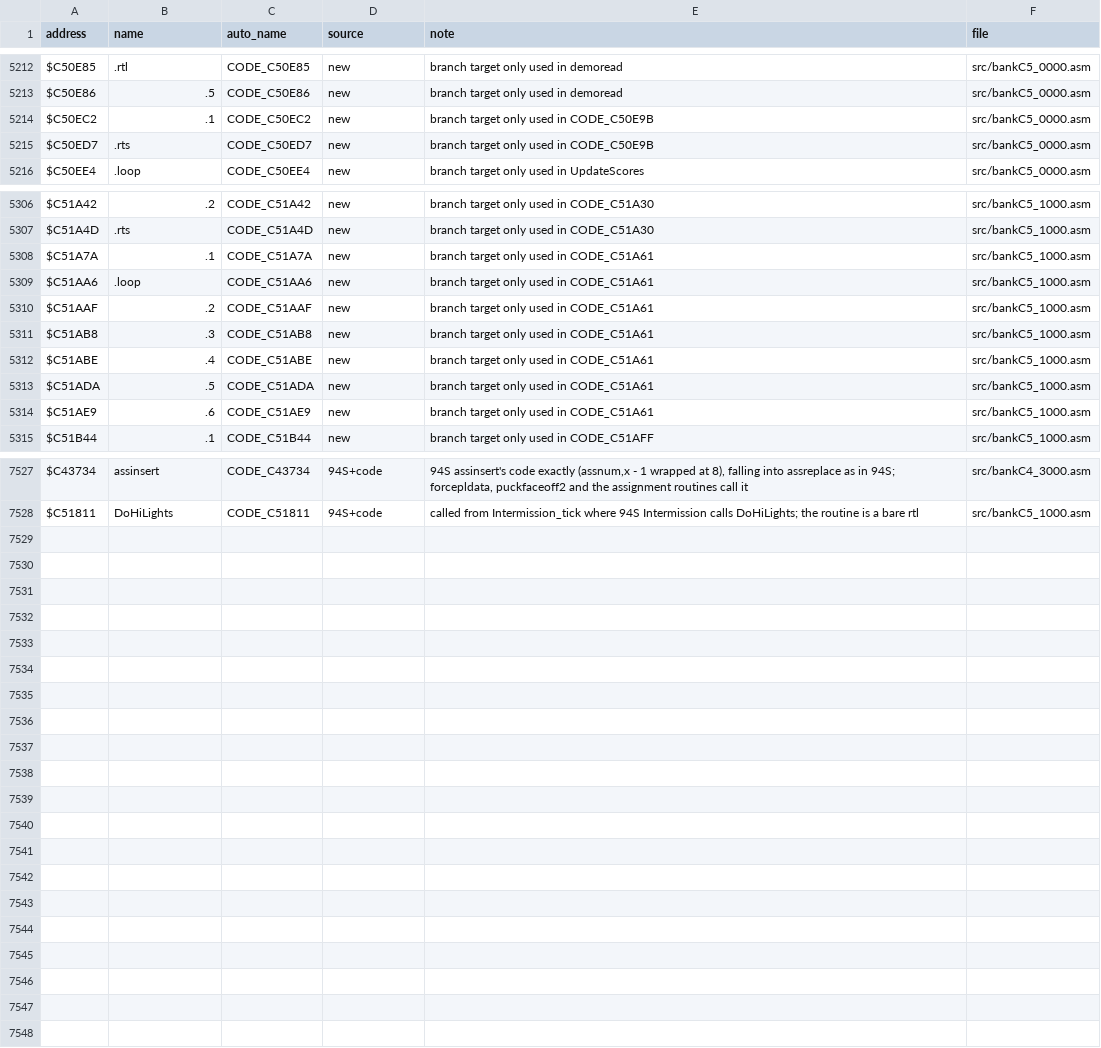
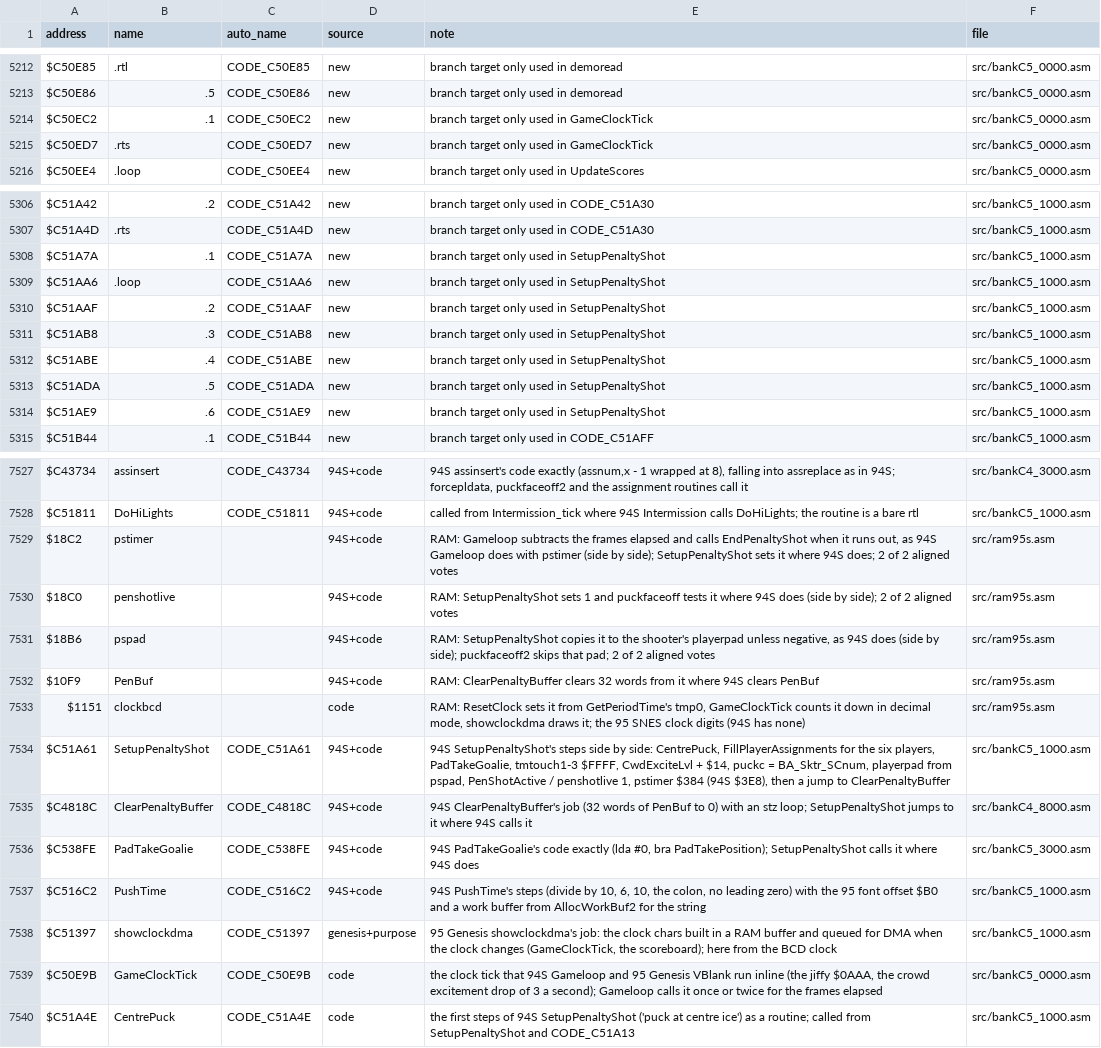
Before and after one commit to abdulahmad/NHL95SNES, a CSV file: docs/name_map.csv, drawn as a sheet; only a part is shown, gaps mark what is left out; the diff covers the shown part only.

```diff
--- a/docs/name_map.csv
+++ b/docs/name_map.csv
@@ -5213,4 +5213,4 @@ $C50E85,.rtl,CODE_C50E85,new,"branch target only used in demoread",src/bankC5_00
 $C50E86,.5,CODE_C50E86,new,"branch target only used in demoread",src/bankC5_0000.asm
-$C50EC2,.1,CODE_C50EC2,new,"branch target only used in CODE_C50E9B",src/bankC5_0000.asm
-$C50ED7,.rts,CODE_C50ED7,new,"branch target only used in CODE_C50E9B",src/bankC5_0000.asm
+$C50EC2,.1,CODE_C50EC2,new,"branch target only used in GameClockTick",src/bankC5_0000.asm
+$C50ED7,.rts,CODE_C50ED7,new,"branch target only used in GameClockTick",src/bankC5_0000.asm
 $C50EE4,.loop,CODE_C50EE4,new,"branch target only used in UpdateScores",src/bankC5_0000.asm
@@ -5307,9 +5307,9 @@ $C51A42,.2,CODE_C51A42,new,"branch target only used in CODE_C51A30",src/bankC5_1
 $C51A4D,.rts,CODE_C51A4D,new,"branch target only used in CODE_C51A30",src/bankC5_1000.asm
-$C51A7A,.1,CODE_C51A7A,new,"branch target only used in CODE_C51A61",src/bankC5_1000.asm
-$C51AA6,.loop,CODE_C51AA6,new,"branch target only used in CODE_C51A61",src/bankC5_1000.asm
-$C51AAF,.2,CODE_C51AAF,new,"branch target only used in CODE_C51A61",src/bankC5_1000.asm
-$C51AB8,.3,CODE_C51AB8,new,"branch target only used in CODE_C51A61",src/bankC5_1000.asm
-$C51ABE,.4,CODE_C51ABE,new,"branch target only used in CODE_C51A61",src/bankC5_1000.asm
-$C51ADA,.5,CODE_C51ADA,new,"branch target only used in CODE_C51A61",src/bankC5_1000.asm
-$C51AE9,.6,CODE_C51AE9,new,"branch target only used in CODE_C51A61",src/bankC5_1000.asm
+$C51A7A,.1,CODE_C51A7A,new,"branch target only used in SetupPenaltyShot",src/bankC5_1000.asm
+$C51AA6,.loop,CODE_C51AA6,new,"branch target only used in SetupPenaltyShot",src/bankC5_1000.asm
+$C51AAF,.2,CODE_C51AAF,new,"branch target only used in SetupPenaltyShot",src/bankC5_1000.asm
+$C51AB8,.3,CODE_C51AB8,new,"branch target only used in SetupPenaltyShot",src/bankC5_1000.asm
+$C51ABE,.4,CODE_C51ABE,new,"branch target only used in SetupPenaltyShot",src/bankC5_1000.asm
+$C51ADA,.5,CODE_C51ADA,new,"branch target only used in SetupPenaltyShot",src/bankC5_1000.asm
+$C51AE9,.6,CODE_C51AE9,new,"branch target only used in SetupPenaltyShot",src/bankC5_1000.asm
 $C51B44,.1,CODE_C51B44,new,"branch target only used in CODE_C51AFF",src/bankC5_1000.asm
@@ -7528 +7528,13 @@ $C43734,assinsert,CODE_C43734,94S+code,"94S assinsert's code exactly (assnum,x -
 $C51811,DoHiLights,CODE_C51811,94S+code,"called from Intermission_tick where 94S Intermission calls DoHiLights; the routine is a bare rtl",src/bankC5_1000.asm
+$18C2,pstimer,,94S+code,"RAM: Gameloop subtracts the frames elapsed and calls EndPenaltyShot when it runs out, as 94S Gameloop does with pstimer (side by side); SetupPenaltyShot sets it where 94S does; 2 of 2 aligned votes",src/ram95s.asm
+$18C0,penshotlive,,94S+code,"RAM: SetupPenaltyShot sets 1 and puckfaceoff tests it where 94S does (side by side); 2 of 2 aligned votes",src/ram95s.asm
+$18B6,pspad,,94S+code,"RAM: SetupPenaltyShot copies it to the shooter's playerpad unless negative, as 94S does (side by side); puckfaceoff2 skips that pad; 2 of 2 aligned votes",src/ram95s.asm
+$10F9,PenBuf,,94S+code,"RAM: ClearPenaltyBuffer clears 32 words from it where 94S clears PenBuf",src/ram95s.asm
+$1151,clockbcd,,code,"RAM: ResetClock sets it from GetPeriodTime's tmp0, GameClockTick counts it down in decimal mode, showclockdma draws it; the 95 SNES clock digits (94S has none)",src/ram95s.asm
+$C51A61,SetupPenaltyShot,CODE_C51A61,94S+code,"94S SetupPenaltyShot's steps side by side: CentrePuck, FillPlayerAssignments for the six players, PadTakeGoalie, tmtouch1-3 $FFFF, CwdExciteLvl + $14, puckc = BA_Sktr_SCnum, playerpad from pspad, PenShotActive / penshotlive 1, pstimer $384 (94S $3E8), then a jump to ClearPenaltyBuffer",src/bankC5_1000.asm
+$C4818C,ClearPenaltyBuffer,CODE_C4818C,94S+code,"94S ClearPenaltyBuffer's job (32 words of PenBuf to 0) with an stz loop; SetupPenaltyShot jumps to it where 94S calls it",src/bankC4_8000.asm
+$C538FE,PadTakeGoalie,CODE_C538FE,94S+code,"94S PadTakeGoalie's code exactly (lda #0, bra PadTakePosition); SetupPenaltyShot calls it where 94S does",src/bankC5_3000.asm
+$C516C2,PushTime,CODE_C516C2,94S+code,"94S PushTime's steps (divide by 10, 6, 10, the colon, no leading zero) with the 95 font offset $B0 and a work buffer from AllocWorkBuf2 for the string",src/bankC5_1000.asm
+$C51397,showclockdma,CODE_C51397,genesis+purpose,"95 Genesis showclockdma's job: the clock chars built in a RAM buffer and queued for DMA when the clock changes (GameClockTick, the scoreboard); here from the BCD clock",src/bankC5_1000.asm
+$C50E9B,GameClockTick,CODE_C50E9B,code,"the clock tick that 94S Gameloop and 95 Genesis VBlank run inline (the jiffy $0AAA, the crowd excitement drop of 3 a second); Gameloop calls it once or twice for the frames elapsed",src/bankC5_0000.asm
+$C51A4E,CentrePuck,CODE_C51A4E,code,"the first steps of 94S SetupPenaltyShot ('puck at centre ice') as a routine; called from SetupPenaltyShot and CODE_C51A13",src/bankC5_1000.asm
```
Also changed, not shown: 3 edited cells elsewhere in this file, 20 other files.
